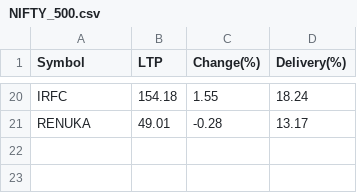
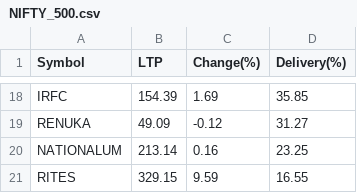
Before and after one commit to P0W/nse_indices, a CSV file: data/delivery_top_25/NIFTY_500.csv, drawn as a sheet; only a part is shown, gaps mark what is left out; addresses are those after the commit; the diff covers the shown part only; the diff names each change by its address in the sheet, - before the commit and + after, or states it on an @@ line.

```diff
--- a/data/delivery_top_25/NIFTY_500.csv
+++ b/data/delivery_top_25/NIFTY_500.csv
-B18 (LTP): 154.18
+B18 (LTP): 154.39
-C18 (Change(%)): 1.55
+C18 (Change(%)): 1.69
-D18 (Delivery(%)): 18.24
+D18 (Delivery(%)): 35.85
-B19 (LTP): 49.01
+B19 (LTP): 49.09
-C19 (Change(%)): -0.28
+C19 (Change(%)): -0.12
-D19 (Delivery(%)): 13.17
+D19 (Delivery(%)): 31.27
+row 20: NATIONALUM | 213.14 | 0.16 | 23.25
+row 21: RITES | 329.15 | 9.59 | 16.55
```
Also changed, not shown: 11 added rows, 13 removed rows and 15 edited cells elsewhere in this file, data/delivery_top_25/ETF.csv, data/delivery_top_25/NIFTY_200.csv, 1 other file.
